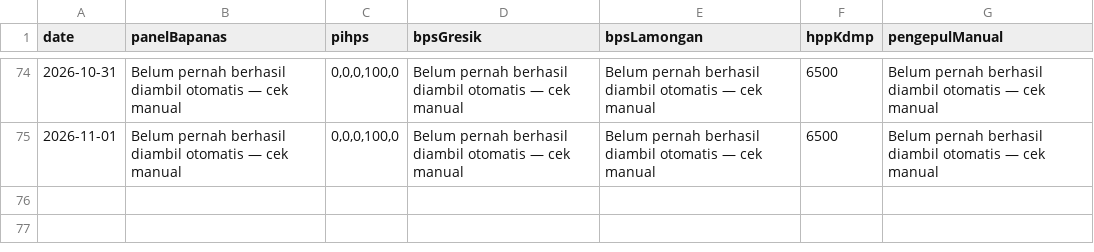
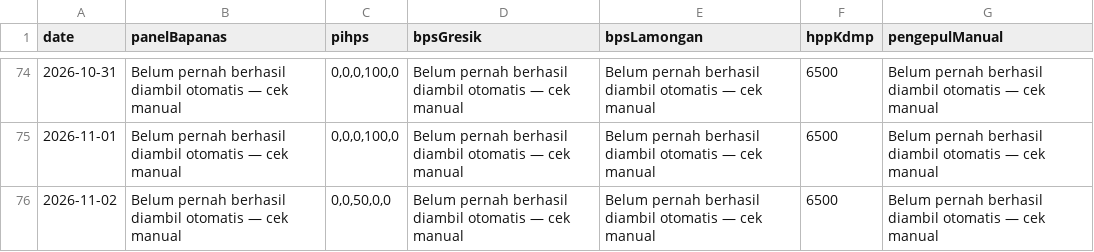
Before and after one commit to romlidisduk-beep/sembako, a CSV file: data/national-reference-history.csv, drawn as a sheet; only a part is shown, gaps mark what is left out.

```diff
--- a/data/national-reference-history.csv
+++ b/data/national-reference-history.csv
@@ -75 +75,2 @@ date,panelBapanas,pihps,bpsGresik,bpsLamongan,hppKdmp,pengepulManual
 2026-11-01,Belum pernah berhasil diambil otomatis — cek manual,"0,0,0,100,0",Belum pernah berhasil diambil otomatis — cek manual,Belum pernah berhasil diambil otomatis — cek manual,6500,Belum pernah berhasil diambil otomatis — cek manual
+2026-11-02,Belum pernah berhasil diambil otomatis — cek manual,"0,0,50,0,0",Belum pernah berhasil diambil otomatis — cek manual,Belum pernah berhasil diambil otomatis — cek manual,6500,Belum pernah berhasil diambil otomatis — cek manual
```
Also changed, not shown: 6 other files.
